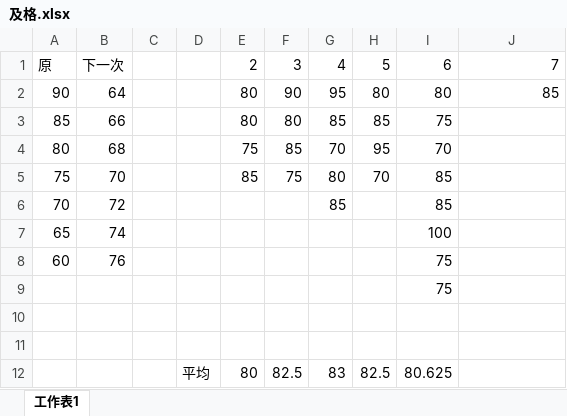
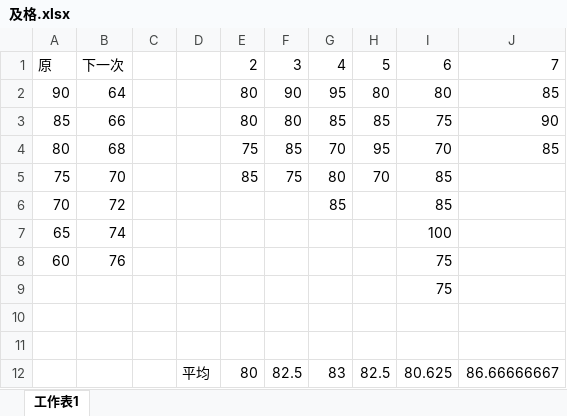
Before and after one commit to drher/drher.github.io, an Excel workbook: salf/及格.xlsx, sheet 工作表1, drawn as a sheet; values as stored, in another font and other column widths than the file's, no borders; the diff names each change by its address in the sheet, - before the commit and + after, or states it on an @@ line.

```diff
--- a/salf/及格.xlsx (sheet 工作表1)
+++ b/salf/及格.xlsx (sheet 工作表1)
-J3: (empty)
+J3: 90
-J4: (empty)
+J4: 85
-J12: (empty)
+J12: 86.66666667
```
Also changed, not shown: salf/丙種職業安全衛生業務主管題庫.xlsx, 1 other file.
